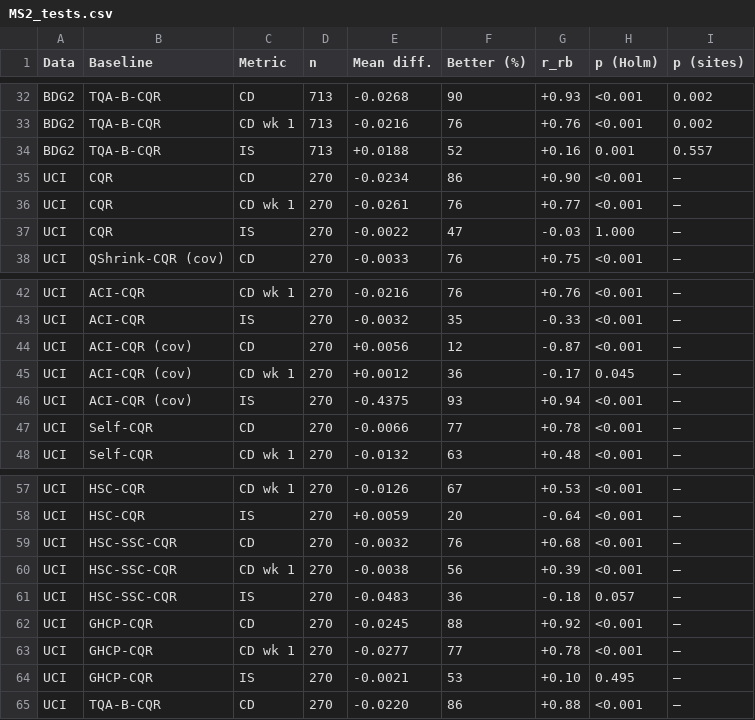
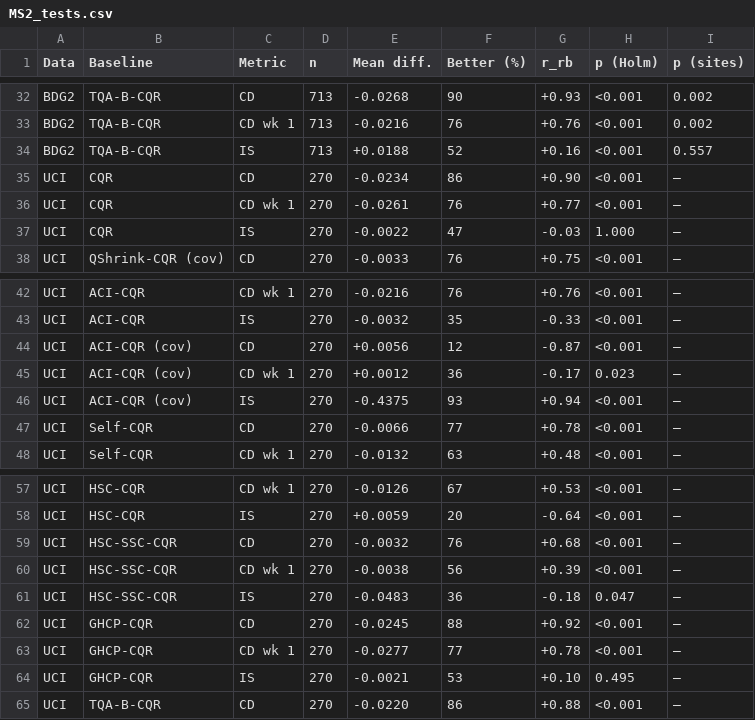
Before and after one commit to Bhargavteja-9779/p_c1_1, a CSV file: tables/MS2_tests.csv, drawn as a sheet; only a part is shown, gaps mark what is left out.

```diff
--- a/tables/MS2_tests.csv
+++ b/tables/MS2_tests.csv
@@ -33,3 +33,3 @@ BDG2,TQA-B-CQR,CD,713,-0.0268,90,+0.93,<0.001,0.002
 BDG2,TQA-B-CQR,CD wk 1,713,-0.0216,76,+0.76,<0.001,0.002
-BDG2,TQA-B-CQR,IS,713,+0.0188,52,+0.16,0.001,0.557
+BDG2,TQA-B-CQR,IS,713,+0.0188,52,+0.16,<0.001,0.557
 UCI,CQR,CD,270,-0.0234,86,+0.90,<0.001,–
@@ -44,3 +44,3 @@ UCI,ACI-CQR,IS,270,-0.0032,35,-0.33,<0.001,–
 UCI,ACI-CQR (cov),CD,270,+0.0056,12,-0.87,<0.001,–
-UCI,ACI-CQR (cov),CD wk 1,270,+0.0012,36,-0.17,0.045,–
+UCI,ACI-CQR (cov),CD wk 1,270,+0.0012,36,-0.17,0.023,–
 UCI,ACI-CQR (cov),IS,270,-0.4375,93,+0.94,<0.001,–
@@ -60,3 +60,3 @@ UCI,HSC-SSC-CQR,CD,270,-0.0032,76,+0.68,<0.001,–
 UCI,HSC-SSC-CQR,CD wk 1,270,-0.0038,56,+0.39,<0.001,–
-UCI,HSC-SSC-CQR,IS,270,-0.0483,36,-0.18,0.057,–
+UCI,HSC-SSC-CQR,IS,270,-0.0483,36,-0.18,0.047,–
 UCI,GHCP-CQR,CD,270,-0.0245,88,+0.92,<0.001,–
```
Also changed, not shown: 48 other files.
